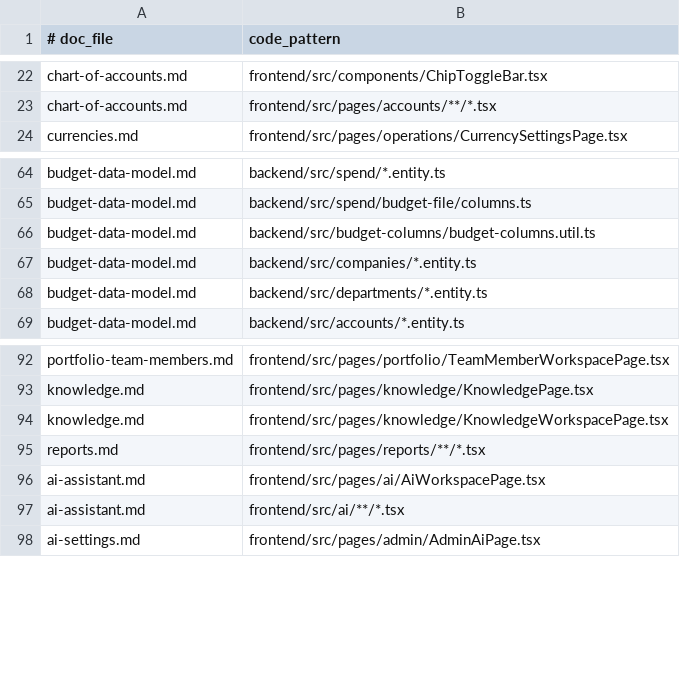
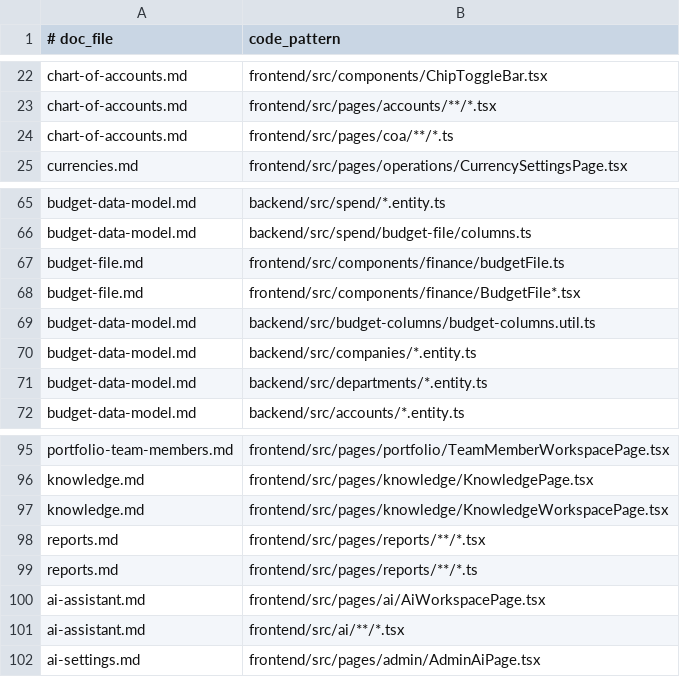
Before and after one commit to kanap-hq/KANAP, a TSV file: doc/help/_process/doc-update-map.tsv, drawn as a sheet; only a part is shown, gaps mark what is left out.

```diff
--- a/doc/help/_process/doc-update-map.tsv
+++ b/doc/help/_process/doc-update-map.tsv
@@ -23,2 +23,3 @@ chart-of-accounts.md	frontend/src/components/ChipToggleBar.tsx
 chart-of-accounts.md	frontend/src/pages/accounts/**/*.tsx
+chart-of-accounts.md	frontend/src/pages/coa/**/*.ts
 currencies.md	frontend/src/pages/operations/CurrencySettingsPage.tsx
@@ -65,2 +66,4 @@ budget-data-model.md	backend/src/spend/*.entity.ts
 budget-data-model.md	backend/src/spend/budget-file/columns.ts
+budget-file.md	frontend/src/components/finance/budgetFile.ts
+budget-file.md	frontend/src/components/finance/BudgetFile*.tsx
 budget-data-model.md	backend/src/budget-columns/budget-columns.util.ts
@@ -95,2 +98,3 @@ knowledge.md	frontend/src/pages/knowledge/KnowledgeWorkspacePage.tsx
 reports.md	frontend/src/pages/reports/**/*.tsx
+reports.md	frontend/src/pages/reports/**/*.ts
 ai-assistant.md	frontend/src/pages/ai/AiWorkspacePage.tsx
```
Also changed, not shown: 2 other files.
